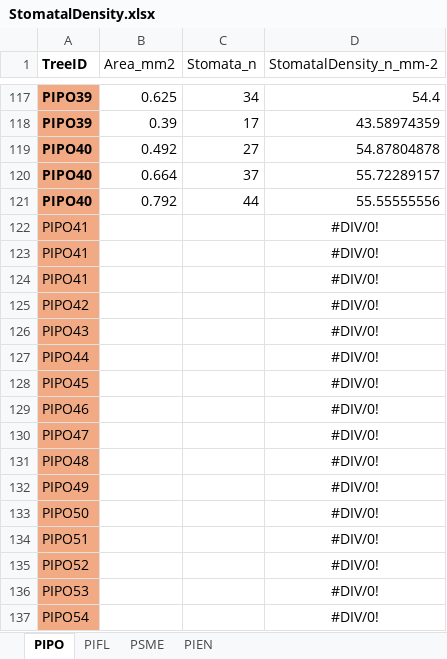
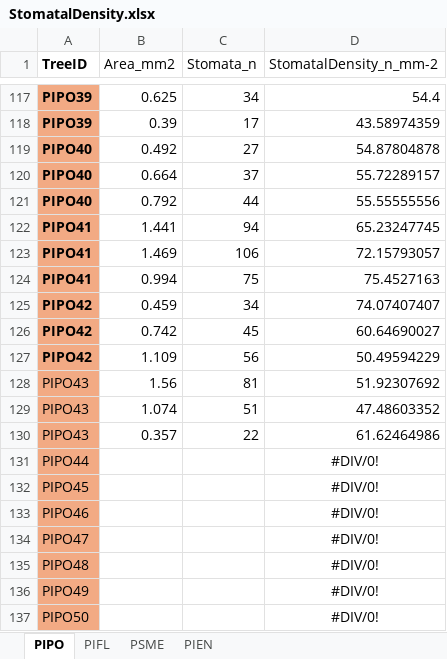
Before and after one commit to fernbro/SeedlingMortality, an Excel workbook: data/Experiment/Raw/StomatalDensity.xlsx, sheet PIPO, drawn as a sheet; only a part is shown, gaps mark what is left out; the shorter side is filled out with more unchanged rows; values as stored, in another font and other column widths than the file's, no borders; removed rows and columns are numbered as before the commit, all else as after; the diff names each change by its address in the sheet, - before the commit and + after, or states it on an @@ line.

```diff
--- a/data/Experiment/Raw/StomatalDensity.xlsx (sheet PIPO)
+++ b/data/Experiment/Raw/StomatalDensity.xlsx (sheet PIPO)
-row 122: PIPO41 |  |  | #DIV/0!
-row 123: PIPO41 |  |  | #DIV/0!
-row 124: PIPO41 |  |  | #DIV/0!
-row 125: PIPO42 |  |  | #DIV/0!
-row 126: PIPO43 |  |  | #DIV/0!
+row 122: PIPO41 | 1.441 | 94 | 65.23247745
+row 123: PIPO41 | 1.469 | 106 | 72.15793057
+row 124: PIPO41 | 0.994 | 75 | 75.4527163
+row 125: PIPO42 | 0.459 | 34 | 74.07407407
+row 126: PIPO42 | 0.742 | 45 | 60.64690027
+row 127: PIPO42 | 1.109 | 56 | 50.49594229
+row 128: PIPO43 | 1.56 | 81 | 51.92307692
+row 129: PIPO43 | 1.074 | 51 | 47.48603352
+row 130: PIPO43 | 0.357 | 22 | 61.62464986
```
Also changed, not shown: data/Experiment/Pre/PlantHeight.xlsx, 12 other files.
